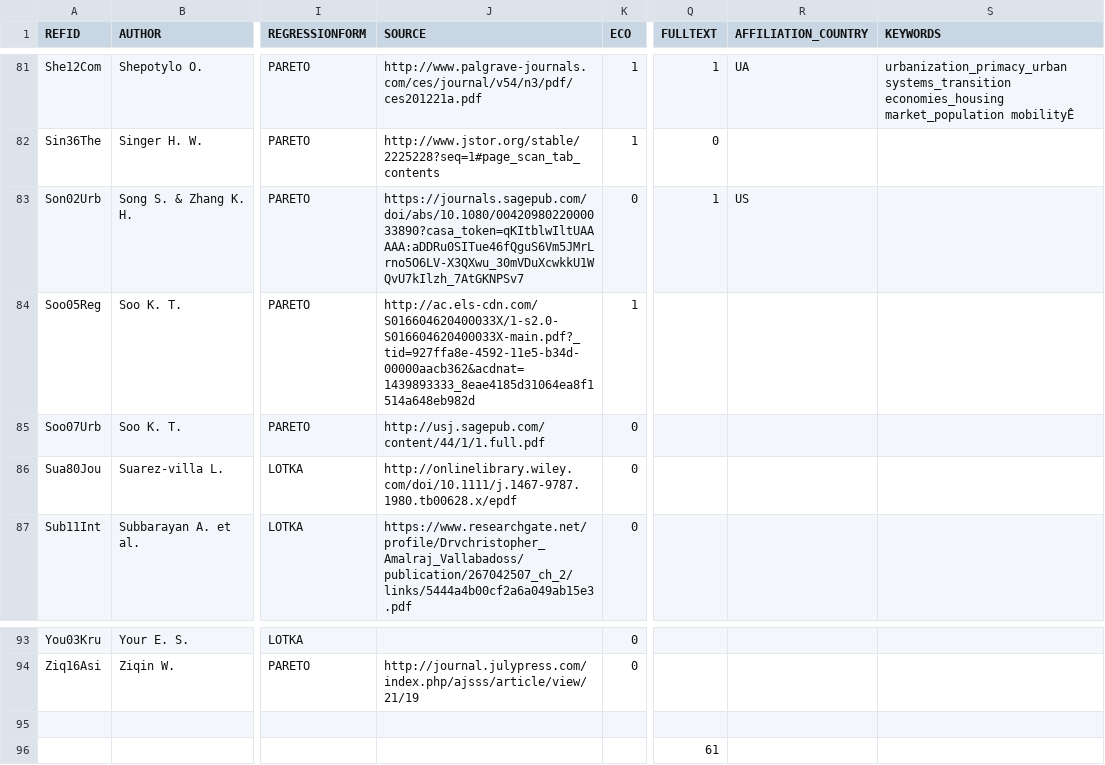
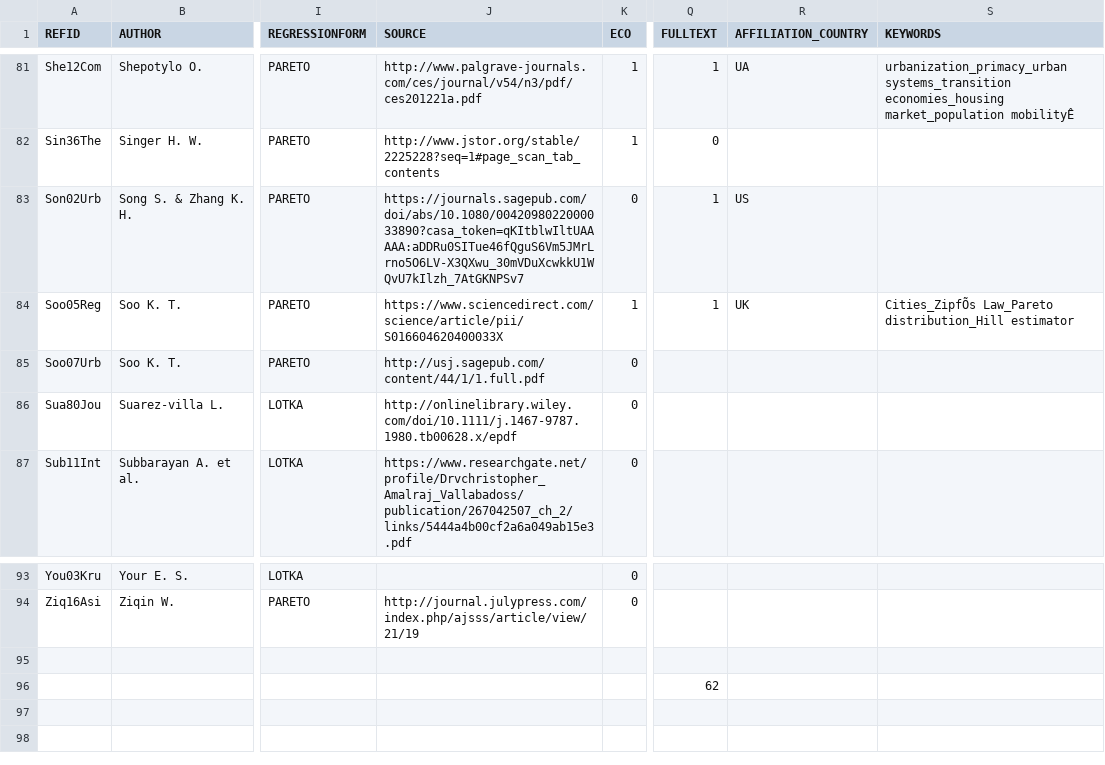
Before and after one commit to ClementineCttn/MetaZipf, a CSV file: data/zipf_refs.csv, drawn as a sheet; only a part is shown, gaps mark what is left out; the diff names each change by its address in the sheet, - before the commit and + after, or states it on an @@ line.

```diff
--- a/data/zipf_refs.csv
+++ b/data/zipf_refs.csv
-J84 (SOURCE): http://ac.els-cdn.com/S016604620400033X/1-s2.0-S016604620400033X-main.pdf?_tid=927ffa8e-4592-11e5-b34d-00000aacb362&acdnat=1439893333_8eae4185d31064ea8f1514a648eb982d
+J84 (SOURCE): https://www.sciencedirect.com/science/article/pii/S016604620400033X
-Q84 (FULLTEXT): (empty)
+Q84 (FULLTEXT): 1
-R84 (AFFILIATION_COUNTRY): (empty)
+R84 (AFFILIATION_COUNTRY): UK
-S84 (KEYWORDS): (empty)
+S84 (KEYWORDS): Cities_ZipfÕs Law_Pareto distribution_Hill estimator
-Q96 (FULLTEXT): 61
+Q96 (FULLTEXT): 62
```
Also changed, not shown: 1 other file.
